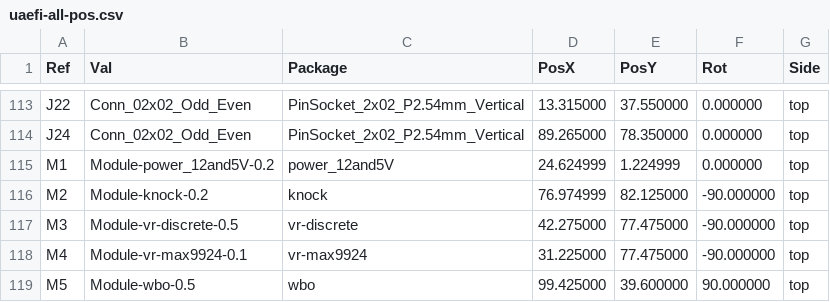
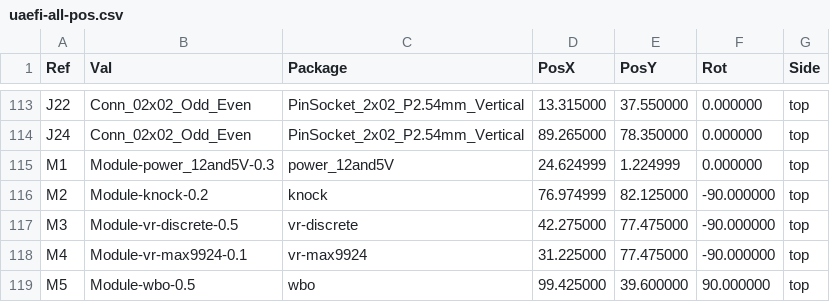
Before and after one commit to rusefi/uaefi, a CSV file: gerber/uaefi-all-pos.csv, drawn as a sheet; only a part is shown, gaps mark what is left out.

```diff
--- a/gerber/uaefi-all-pos.csv
+++ b/gerber/uaefi-all-pos.csv
@@ -114,3 +114,3 @@ Ref,Val,Package,PosX,PosY,Rot,Side
 "J24","Conn_02x02_Odd_Even","PinSocket_2x02_P2.54mm_Vertical",89.265000,78.350000,0.000000,top
-"M1","Module-power_12and5V-0.2","power_12and5V",24.624999,1.224999,0.000000,top
+"M1","Module-power_12and5V-0.3","power_12and5V",24.624999,1.224999,0.000000,top
 "M2","Module-knock-0.2","knock",76.974999,82.125000,-90.000000,top
```
Also changed, not shown: gerber/uaefi.csv, 16 other files.
